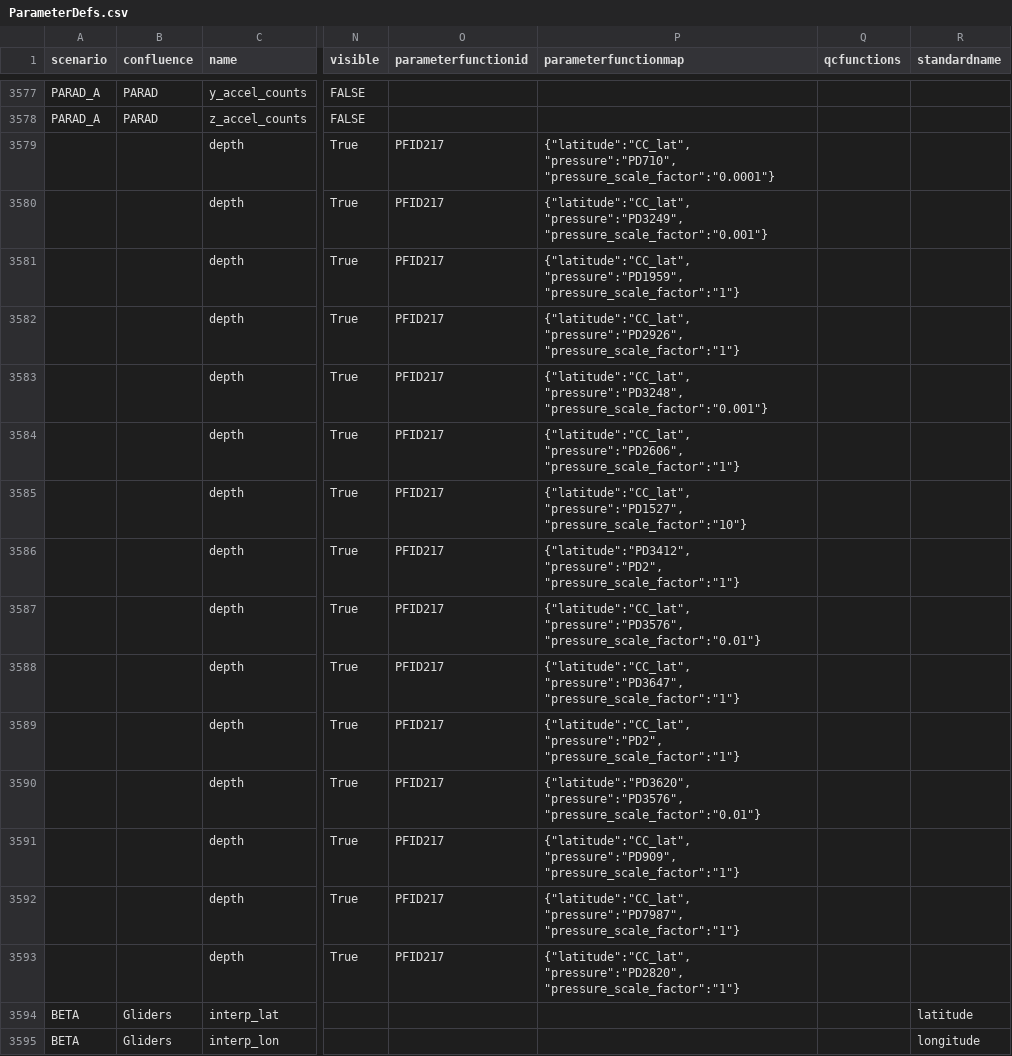
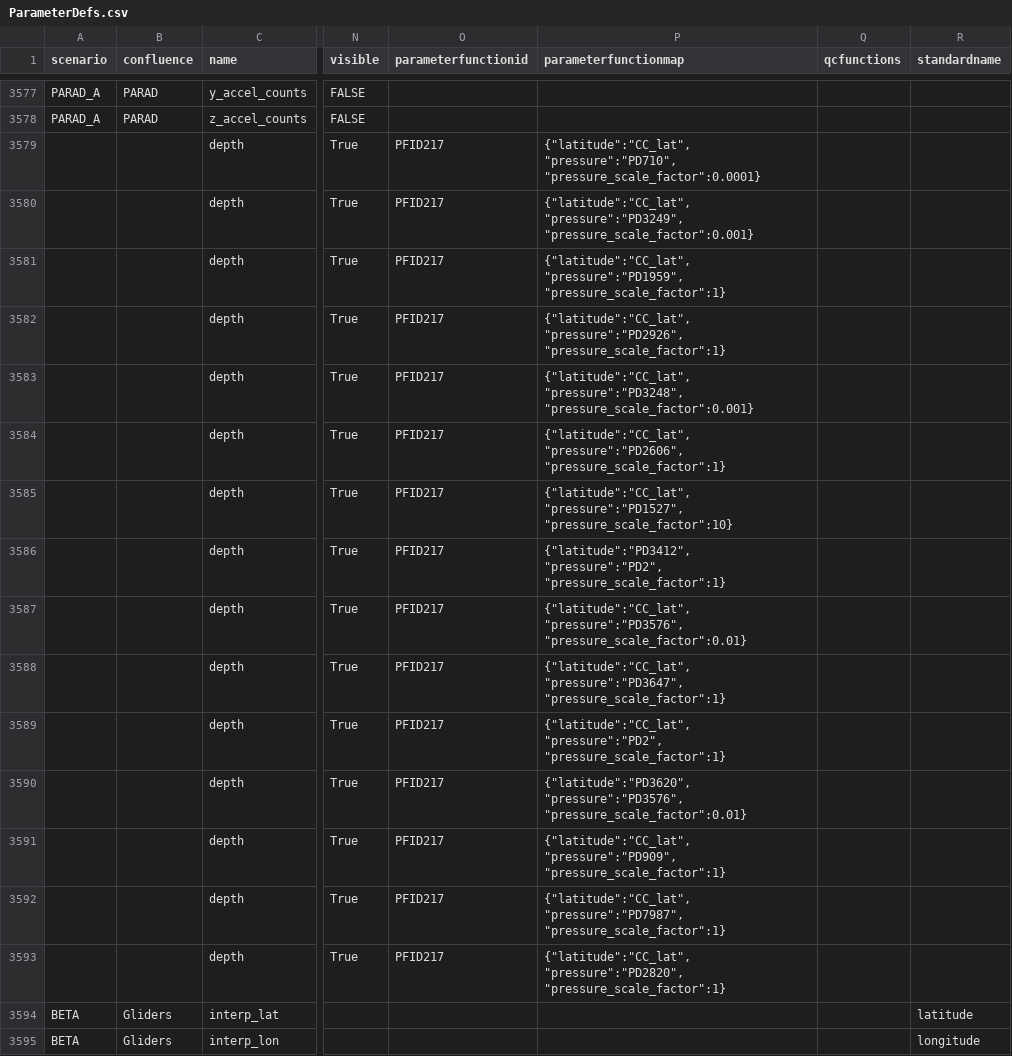
Before and after one commit to oceanobservatories/preload-database, a CSV file: csv/ParameterDefs.csv, drawn as a sheet; only a part is shown, gaps mark what is left out; the diff names each change by its address in the sheet, - before the commit and + after, or states it on an @@ line.

Commit message:
Issue #15118 - Incorrect calculation of depth parameter from pressure (#95)

```diff
--- a/csv/ParameterDefs.csv
+++ b/csv/ParameterDefs.csv
-P3579 (parameterfunctionmap): {"latitude":"CC_lat", "pressure":"PD710", "pressure_scale_factor":"0.0001"}
+P3579 (parameterfunctionmap): {"latitude":"CC_lat", "pressure":"PD710", "pressure_scale_factor":0.0001}
-P3580 (parameterfunctionmap): {"latitude":"CC_lat", "pressure":"PD3249", "pressure_scale_factor":"0.001"}
+P3580 (parameterfunctionmap): {"latitude":"CC_lat", "pressure":"PD3249", "pressure_scale_factor":0.001}
-P3581 (parameterfunctionmap): {"latitude":"CC_lat", "pressure":"PD1959", "pressure_scale_factor":"1"}
+P3581 (parameterfunctionmap): {"latitude":"CC_lat", "pressure":"PD1959", "pressure_scale_factor":1}
-P3582 (parameterfunctionmap): {"latitude":"CC_lat", "pressure":"PD2926", "pressure_scale_factor":"1"}
+P3582 (parameterfunctionmap): {"latitude":"CC_lat", "pressure":"PD2926", "pressure_scale_factor":1}
-P3583 (parameterfunctionmap): {"latitude":"CC_lat", "pressure":"PD3248", "pressure_scale_factor":"0.001"}
+P3583 (parameterfunctionmap): {"latitude":"CC_lat", "pressure":"PD3248", "pressure_scale_factor":0.001}
-P3584 (parameterfunctionmap): {"latitude":"CC_lat", "pressure":"PD2606", "pressure_scale_factor":"1"}
+P3584 (parameterfunctionmap): {"latitude":"CC_lat", "pressure":"PD2606", "pressure_scale_factor":1}
-P3585 (parameterfunctionmap): {"latitude":"CC_lat", "pressure":"PD1527", "pressure_scale_factor":"10"}
+P3585 (parameterfunctionmap): {"latitude":"CC_lat", "pressure":"PD1527", "pressure_scale_factor":10}
-P3586 (parameterfunctionmap): {"latitude":"PD3412", "pressure":"PD2", "pressure_scale_factor":"1"}
+P3586 (parameterfunctionmap): {"latitude":"PD3412", "pressure":"PD2", "pressure_scale_factor":1}
-P3587 (parameterfunctionmap): {"latitude":"CC_lat", "pressure":"PD3576", "pressure_scale_factor":"0.01"}
+P3587 (parameterfunctionmap): {"latitude":"CC_lat", "pressure":"PD3576", "pressure_scale_factor":0.01}
-P3588 (parameterfunctionmap): {"latitude":"CC_lat", "pressure":"PD3647", "pressure_scale_factor":"1"}
+P3588 (parameterfunctionmap): {"latitude":"CC_lat", "pressure":"PD3647", "pressure_scale_factor":1}
-P3589 (parameterfunctionmap): {"latitude":"CC_lat", "pressure":"PD2", "pressure_scale_factor":"1"}
+P3589 (parameterfunctionmap): {"latitude":"CC_lat", "pressure":"PD2", "pressure_scale_factor":1}
-P3590 (parameterfunctionmap): {"latitude":"PD3620", "pressure":"PD3576", "pressure_scale_factor":"0.01"}
+P3590 (parameterfunctionmap): {"latitude":"PD3620", "pressure":"PD3576", "pressure_scale_factor":0.01}
-P3591 (parameterfunctionmap): {"latitude":"CC_lat", "pressure":"PD909", "pressure_scale_factor":"1"}
+P3591 (parameterfunctionmap): {"latitude":"CC_lat", "pressure":"PD909", "pressure_scale_factor":1}
-P3592 (parameterfunctionmap): {"latitude":"CC_lat", "pressure":"PD7987", "pressure_scale_factor":"1"}
+P3592 (parameterfunctionmap): {"latitude":"CC_lat", "pressure":"PD7987", "pressure_scale_factor":1}
-P3593 (parameterfunctionmap): {"latitude":"CC_lat", "pressure":"PD2820", "pressure_scale_factor":"1"}
+P3593 (parameterfunctionmap): {"latitude":"CC_lat", "pressure":"PD2820", "pressure_scale_factor":1}
```
Also changed, not shown: 2 other files.
